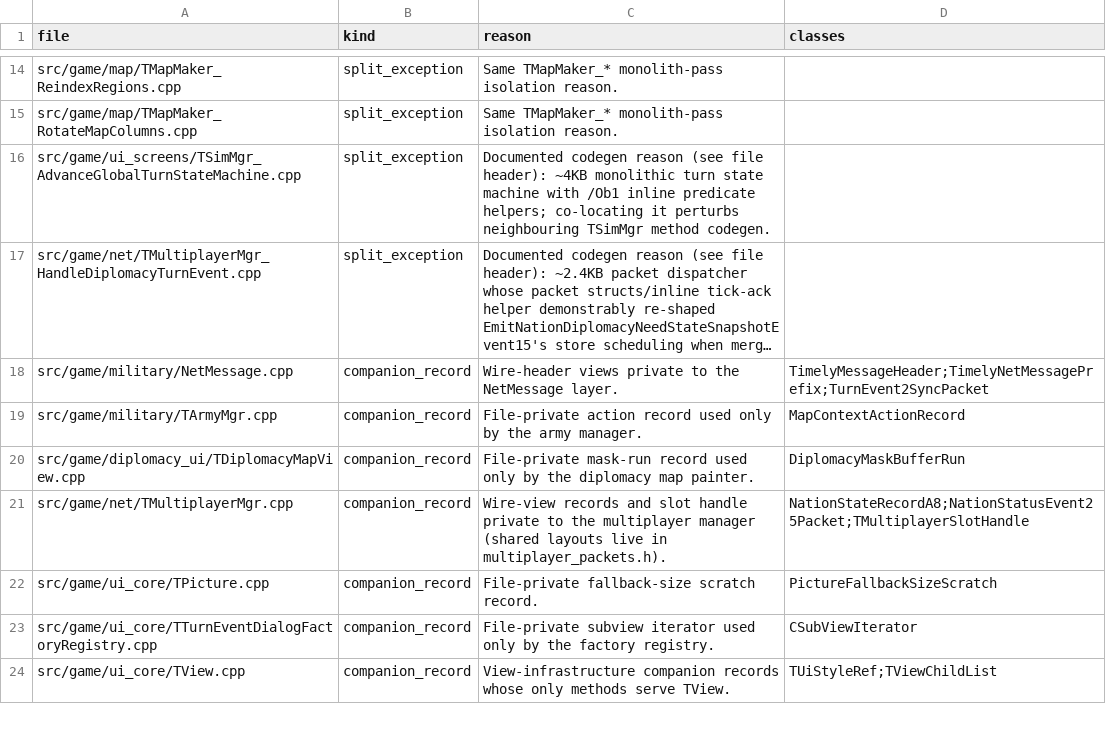
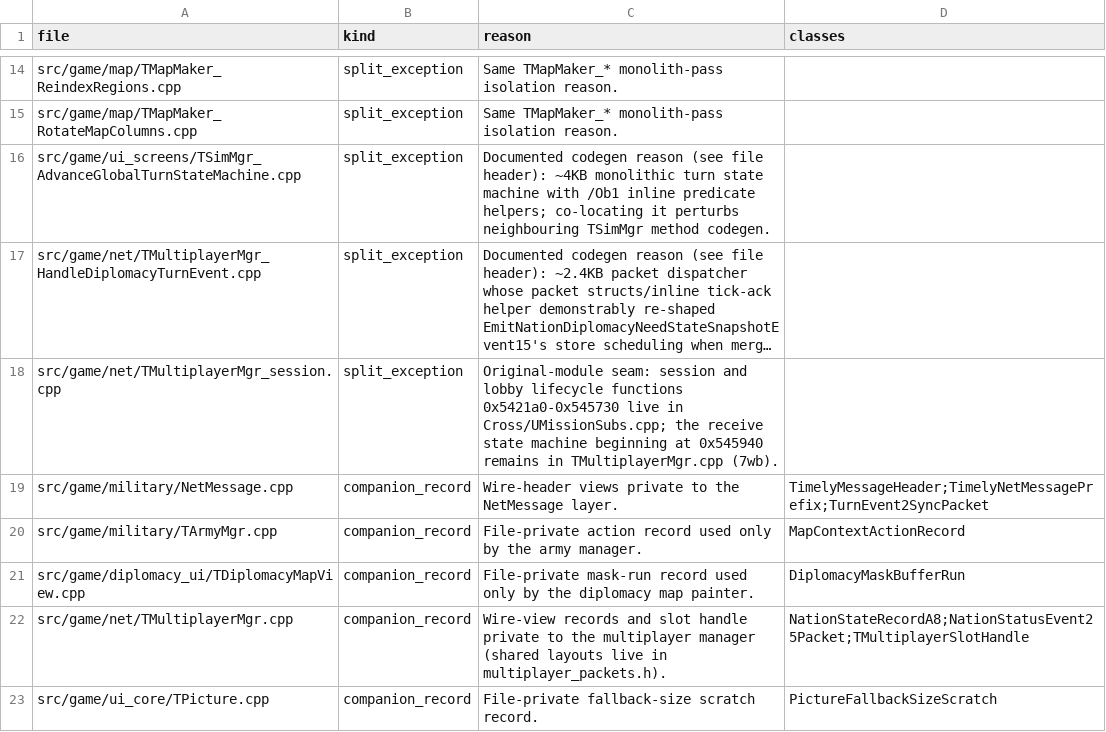
Before and after one commit to agluszak/imperialism-decomp, a CSV file: config/tu_layout_allowlist.csv, drawn as a sheet; only a part is shown, gaps mark what is left out; the shorter side is filled out with more unchanged rows; long unchanged cells end in …; the diff names each change by its address in the sheet, - before the commit and + after, or states it on an @@ line.

Commit message:
Resolve multiplayer, UI attribution, and audit beads
Recover TNumberText ownership for sell/move/value controls; name the remaining DAT globals; explain the zero-vs-BSS datacmp result; and ratchet empty-body and vtable-extent evidence.

Promote shared multiplayer packet layouts and split the Cross/UMissionSubs session region. Prune the porting roadmap to five live targets and behavior-name eight scroll callbacks.

Verified with just agent-check and just precommit. All 445 vtables match 100%; size-weighted and average similarity improve 0.01 pp with no pairing loss.

```diff
--- a/config/tu_layout_allowlist.csv
+++ b/config/tu_layout_allowlist.csv
+row 18: src/game/net/TMultiplayerMgr_session.cpp | split_exception | Original-module seam: session and lobby lifecycle functions 0x5421a0-0x545730 live in Cross/UMissionSubs.cpp; the receive state machine beginning at 0x545940 remains in TMultiplayerMgr.cpp (7wb).
```
Also changed, not shown: config/verified_vtable_extents.csv, 37 other files.
